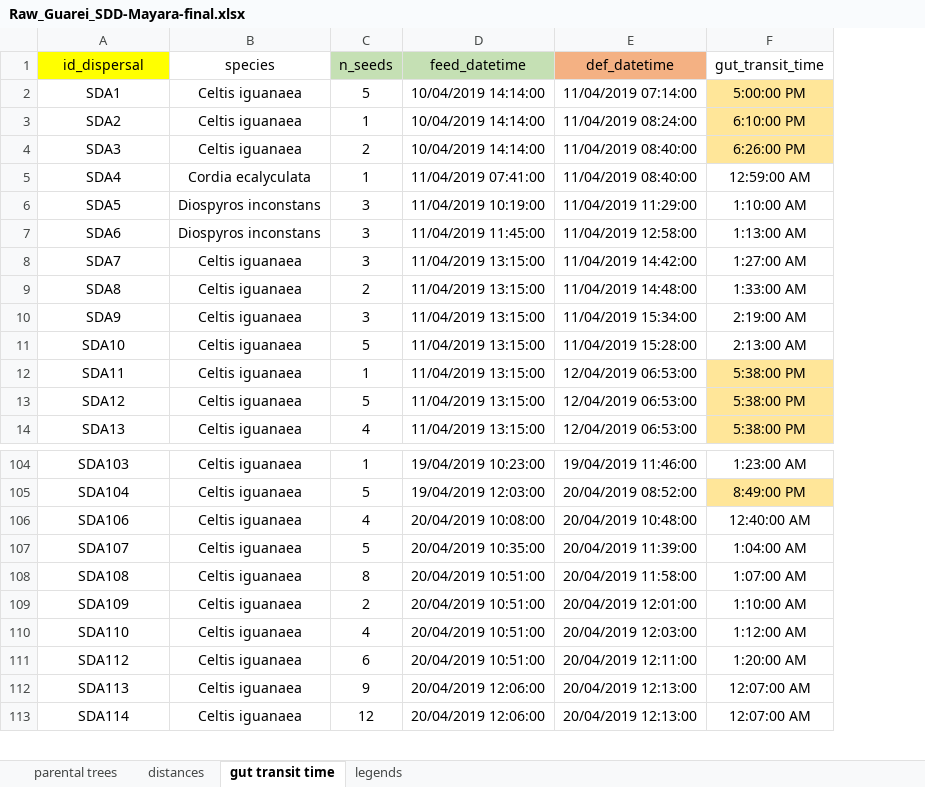
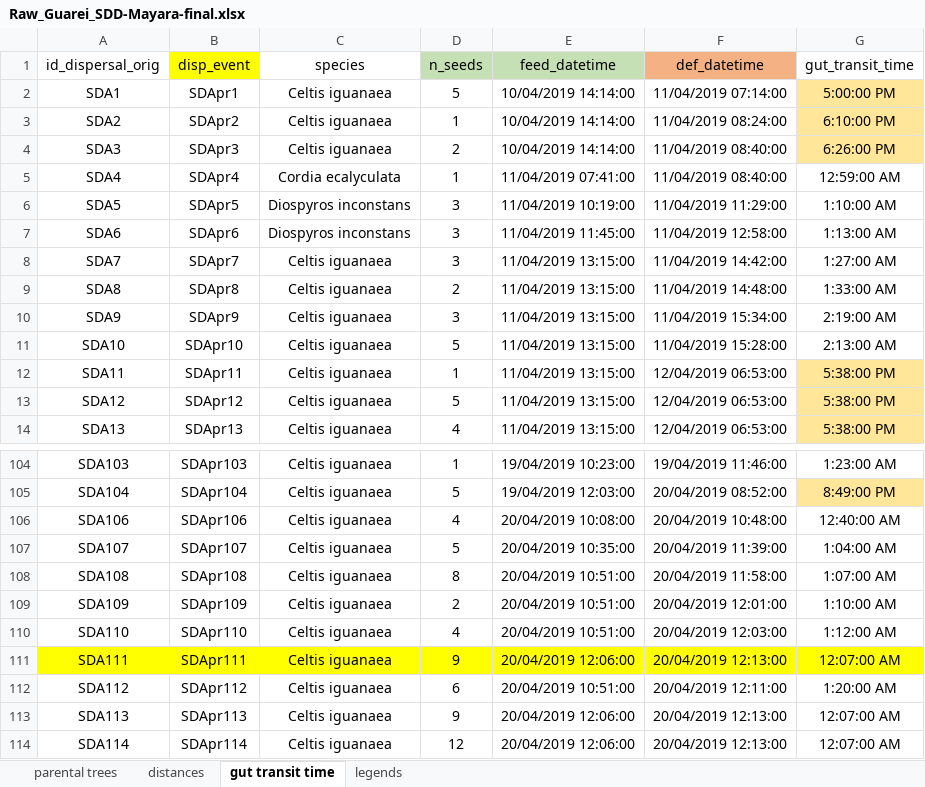
Before and after one commit to edmizac/BLT_IBM-Model, an Excel workbook: Data/Seed_dispersal/Raw_Guarei_SDD-Mayara-final.xlsx, sheet gut transit time, drawn as a sheet; only a part is shown, gaps mark what is left out; values as stored, in another font and other column widths than the file's, no borders; the diff names each change by its address in the sheet, - before the commit and + after, or states it on an @@ line.

```diff
--- a/Data/Seed_dispersal/Raw_Guarei_SDD-Mayara-final.xlsx (sheet gut transit time)
+++ b/Data/Seed_dispersal/Raw_Guarei_SDD-Mayara-final.xlsx (sheet gut transit time)
+column B (disp_event), rows 2-14: SDApr1 | SDApr2 | SDApr3 | SDApr4 | SDApr5 | SDApr6 | SDApr7 | SDApr8 | SDApr9 | SDApr10 | SDApr11 | SDApr12 | SDApr13; rows 104-110: SDApr103 | SDApr104 | SDApr106 | SDApr107 | SDApr108 | SDApr109 | SDApr110; rows 112-114: SDApr112 | SDApr113 | SDApr114
-A1: id_dispersal
+A1: id_dispersal_orig
-A1 fill: #FFFF00
+A1 fill: none
+row 111: SDA111 | SDApr111 | Celtis iguanaea | 9 | 20/04/2019 12:06:00 | 20/04/2019 12:13:00 | 12:07:00 AM
```
Also changed, not shown: sheet parental trees, sheet distances, formulas that keep their value, Data/Seed_dispersal/Raw_Guarei_Feces-samples-Mayara_edit.xlsx, Data/Seed_dispersal/Raw_SuzanoAnne_07d-04-2021_Seed-dispersal.xlsx, 6 other files.
